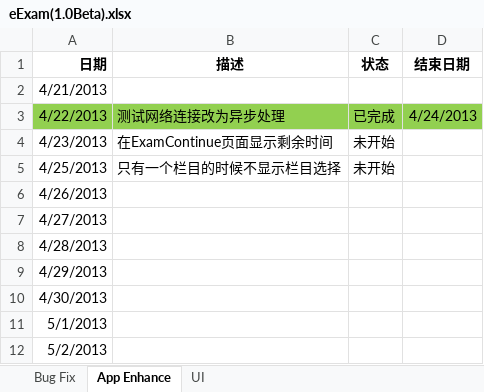
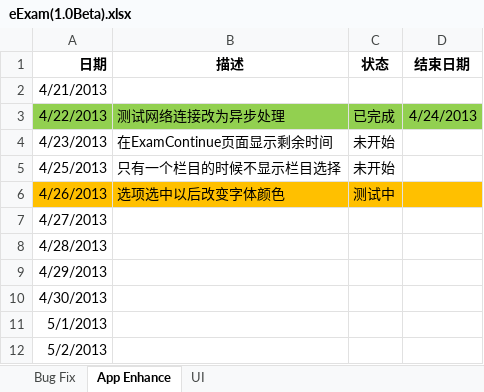
Before and after one commit to zhuotong/android-exam-system, an Excel workbook: MSXT/document/eExamAndroidPad/AndroidPad1.0Beta/eExam(1.0Beta).xlsx, sheet App Enhance, drawn as a sheet; only a part is shown; values as stored, in another font and other column widths than the file's, no borders; the diff names each change by its address in the sheet, - before the commit and + after, or states it on an @@ line.

```diff
--- a/MSXT/document/eExamAndroidPad/AndroidPad1.0Beta/eExam(1.0Beta).xlsx (sheet App Enhance)
+++ b/MSXT/document/eExamAndroidPad/AndroidPad1.0Beta/eExam(1.0Beta).xlsx (sheet App Enhance)
-A6:D6 fill: none
+A6:D6 fill: #FFC000
-B6 (描述): (empty)
+B6 (描述): 选项选中以后改变字体颜色
-C6 (状态): (empty)
+C6 (状态): 测试中
```
Also changed, not shown: sheet Bug Fix.
